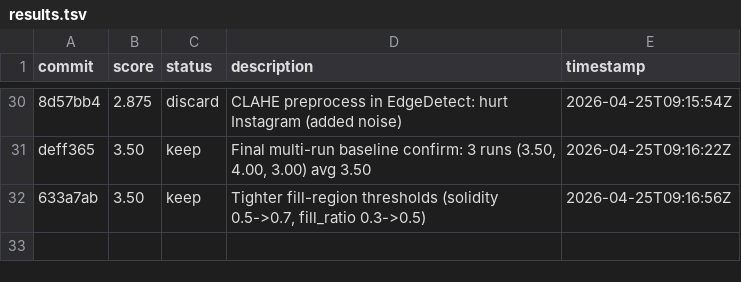
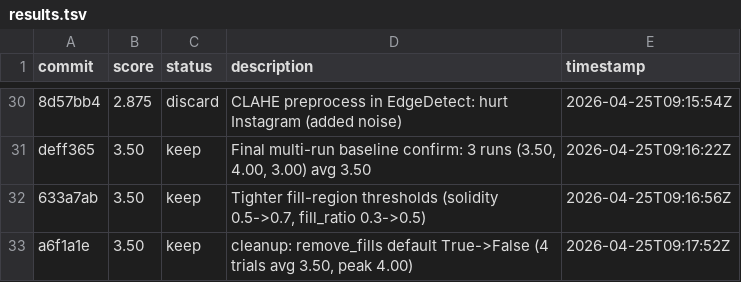
Before and after one commit to prateekranka/ColoringTemplateCreator, a TSV file: experiments/results.tsv, drawn as a sheet; only a part is shown, gaps mark what is left out.

```diff
--- a/experiments/results.tsv
+++ b/experiments/results.tsv
@@ -32 +32,2 @@ deff365	3.50	keep	Final multi-run baseline confirm: 3 runs (3.50, 4.00, 3.00) av
 633a7ab	3.50	keep	Tighter fill-region thresholds (solidity 0.5->0.7, fill_ratio 0.3->0.5)	2026-04-25T09:16:56Z
+a6f1a1e	3.50	keep	cleanup: remove_fills default True->False (4 trials avg 3.50, peak 4.00)	2026-04-25T09:17:52Z
```
